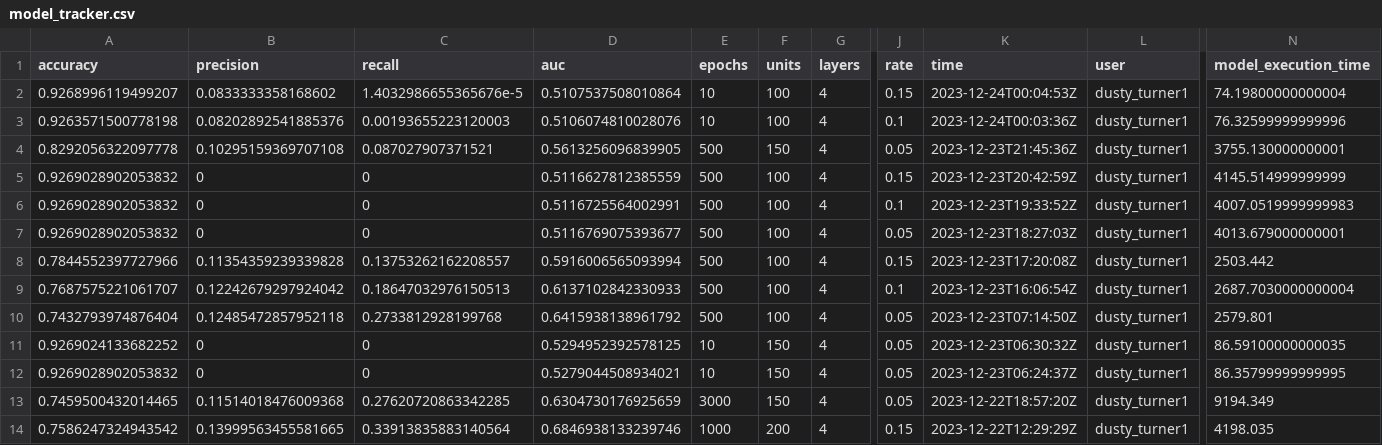
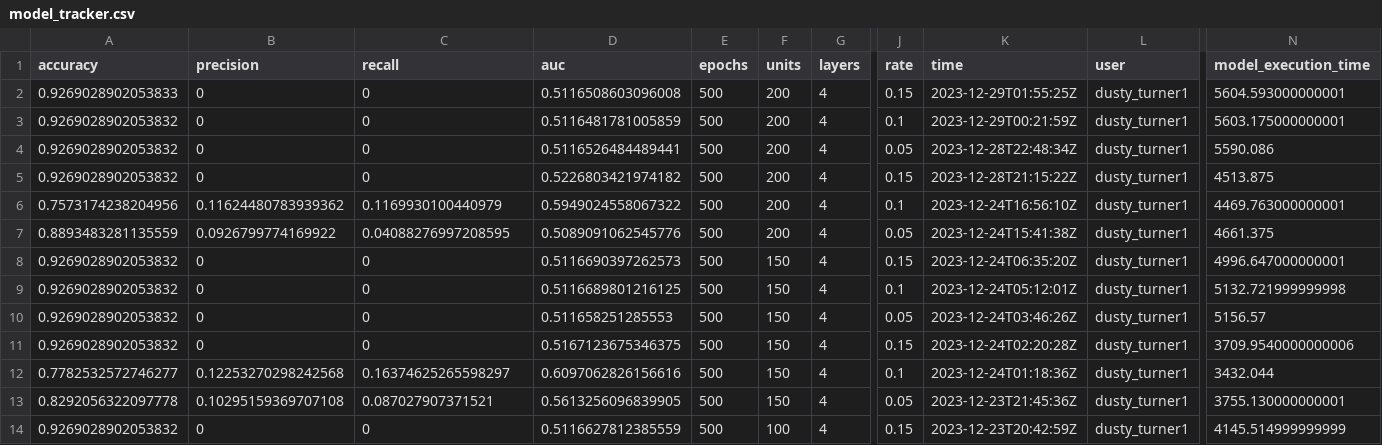
Before and after one commit to dusty-turner/nfl_big_data_bowl_2024, a CSV file: 04-models/model_tracker.csv, drawn as a sheet; only a part is shown, gaps mark what is left out; the shorter side is filled out with more unchanged rows; addresses are those after the commit; rows hold the shown columns only; the diff names each change by its address in the sheet, - before the commit and + after, or states it on an @@ line.

```diff
--- a/04-models/model_tracker.csv
+++ b/04-models/model_tracker.csv
+row 2: 0.9269028902053833 | 0 | 0 | 0.5116508603096008 | 500 | 200 | 4 | 0.15 | 2023-12-29T01:55:25Z | dusty_turner1 | 5604.593000000001
+row 3: 0.9269028902053832 | 0 | 0 | 0.5116481781005859 | 500 | 200 | 4 | 0.1 | 2023-12-29T00:21:59Z | dusty_turner1 | 5603.175000000001
+row 4: 0.9269028902053832 | 0 | 0 | 0.5116526484489441 | 500 | 200 | 4 | 0.05 | 2023-12-28T22:48:34Z | dusty_turner1 | 5590.086
+row 5: 0.9269028902053832 | 0 | 0 | 0.5226803421974182 | 500 | 200 | 4 | 0.15 | 2023-12-28T21:15:22Z | dusty_turner1 | 4513.875
+row 6: 0.7573174238204956 | 0.11624480783939362 | 0.1169930100440979 | 0.5949024558067322 | 500 | 200 | 4 | 0.1 | 2023-12-24T16:56:10Z | dusty_turner1 | 4469.763000000001
+row 7: 0.8893483281135559 | 0.0926799774169922 | 0.04088276997208595 | 0.5089091062545776 | 500 | 200 | 4 | 0.05 | 2023-12-24T15:41:38Z | dusty_turner1 | 4661.375
-A8 (accuracy): 0.9268996119499207
+A8 (accuracy): 0.9269028902053832
-B8 (precision): 0.0833333358168602
+B8 (precision): 0
-C8 (recall): 1.4032986655365676e-5
+C8 (recall): 0
-D8 (auc): 0.5107537508010864
+D8 (auc): 0.5116690397262573
-E8:E9 (epochs): 10
+E8:E9 (epochs): 500
-F8:F9 (units): 100
+F8:F9 (units): 150
-K8 (time): 2023-12-24T00:04:53Z
+K8 (time): 2023-12-24T06:35:20Z
-N8 (model_execution_time): 74.19800000000004
+N8 (model_execution_time): 4996.647000000001
-A9 (accuracy): 0.9263571500778198
+A9 (accuracy): 0.9269028902053832
-B9 (precision): 0.08202892541885376
+B9 (precision): 0
-C9 (recall): 0.00193655223120003
+C9 (recall): 0
-D9 (auc): 0.5106074810028076
+D9 (auc): 0.5116689801216125
-K9 (time): 2023-12-24T00:03:36Z
+K9 (time): 2023-12-24T05:12:01Z
-N9 (model_execution_time): 76.32599999999996
+N9 (model_execution_time): 5132.721999999998
+row 10: 0.9269028902053832 | 0 | 0 | 0.511658251285553 | 500 | 150 | 4 | 0.05 | 2023-12-24T03:46:26Z | dusty_turner1 | 5156.57
+row 11: 0.9269028902053832 | 0 | 0 | 0.5167123675346375 | 500 | 150 | 4 | 0.15 | 2023-12-24T02:20:28Z | dusty_turner1 | 3709.9540000000006
+row 12: 0.7782532572746277 | 0.12253270298242568 | 0.16374625265598297 | 0.6097062826156616 | 500 | 150 | 4 | 0.1 | 2023-12-24T01:18:36Z | dusty_turner1 | 3432.044
```
Also changed, not shown: 3 other files.
